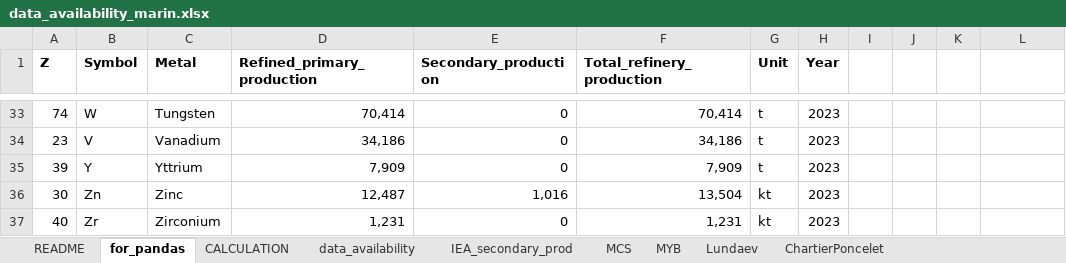
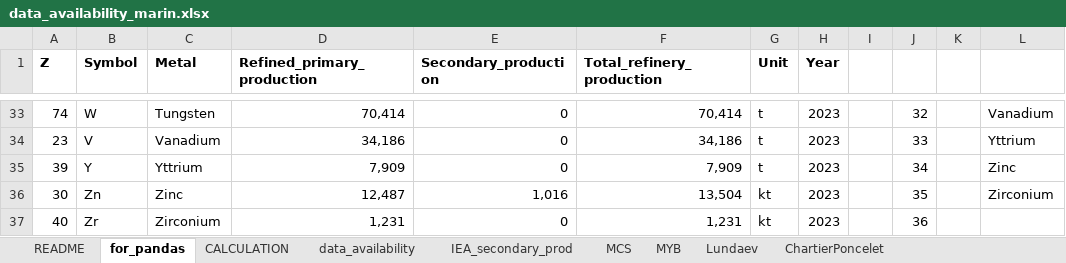
Before and after one commit to marpellan/plca_metals, an Excel workbook: data/data_minerals/data_availability_marin.xlsx, sheet for_pandas, drawn as a sheet; only a part is shown, gaps mark what is left out; values as stored, in another font and other column widths than the file's, no borders; the diff covers the shown part only; the diff names each change by its address in the sheet, - before the commit and + after, or states it on an @@ line.

```diff
--- a/data/data_minerals/data_availability_marin.xlsx (sheet for_pandas)
+++ b/data/data_minerals/data_availability_marin.xlsx (sheet for_pandas)
-J33: (empty)
+J33: 32
-L33: (empty)
+L33: Vanadium
-J34: (empty)
+J34: 33
-L34: (empty)
+L34: Yttrium
-J35: (empty)
+J35: 34
-L35: (empty)
+L35: Zinc
-J36: (empty)
+J36: 35
-L36: (empty)
+L36: Zirconium
-J37: (empty)
+J37: 36
```
Also changed, not shown: 62 edited cells and cell formats elsewhere in this sheet, 4 other files.
